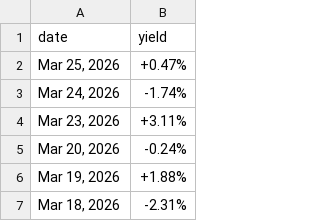
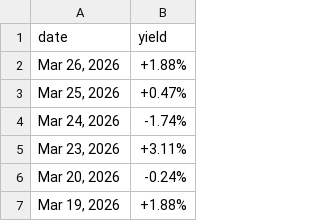
Before and after one commit to mvansan/VN-JP-MacroIndicators-Crawler, a CSV file: data/raw/jp_bond_yield.csv, drawn as a sheet; only a part is shown; the shorter side is filled out with more unchanged rows; the diff names each change by its address in the sheet, - before the commit and + after, or states it on an @@ line.

```diff
--- a/data/raw/jp_bond_yield.csv
+++ b/data/raw/jp_bond_yield.csv
+row 2: Mar 26, 2026 | +1.88%
```
Also changed, not shown: data/cleaned/jp_bond_yield_cleaned.csv.
